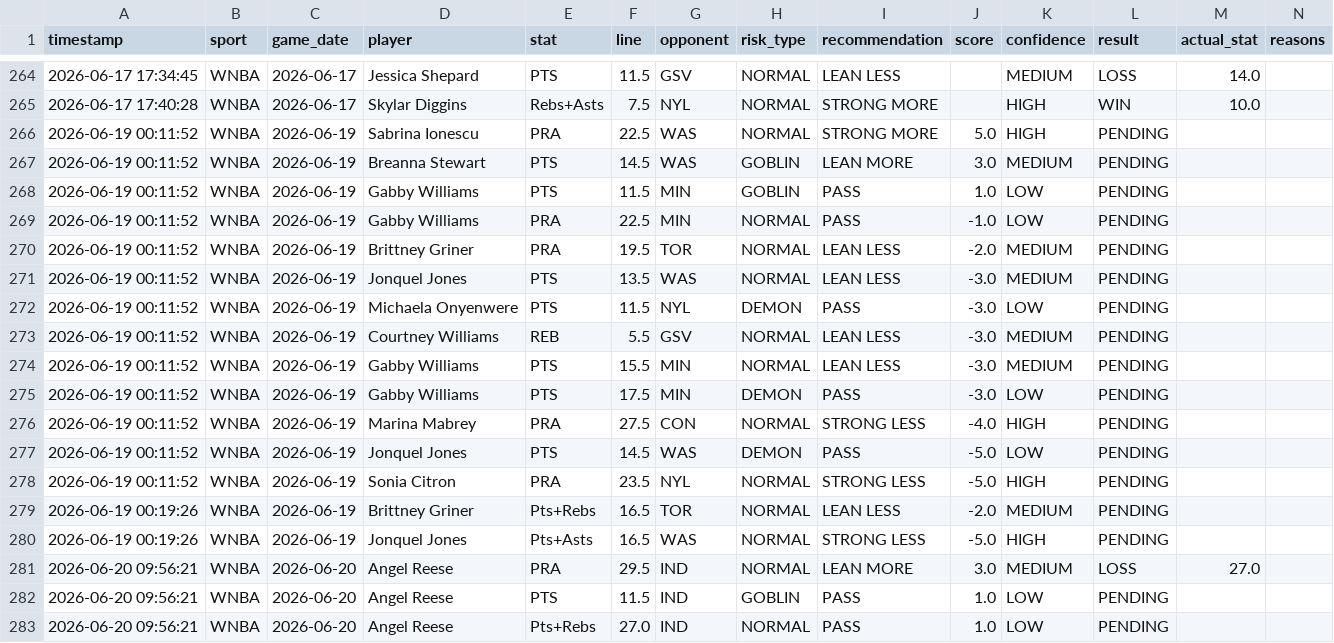
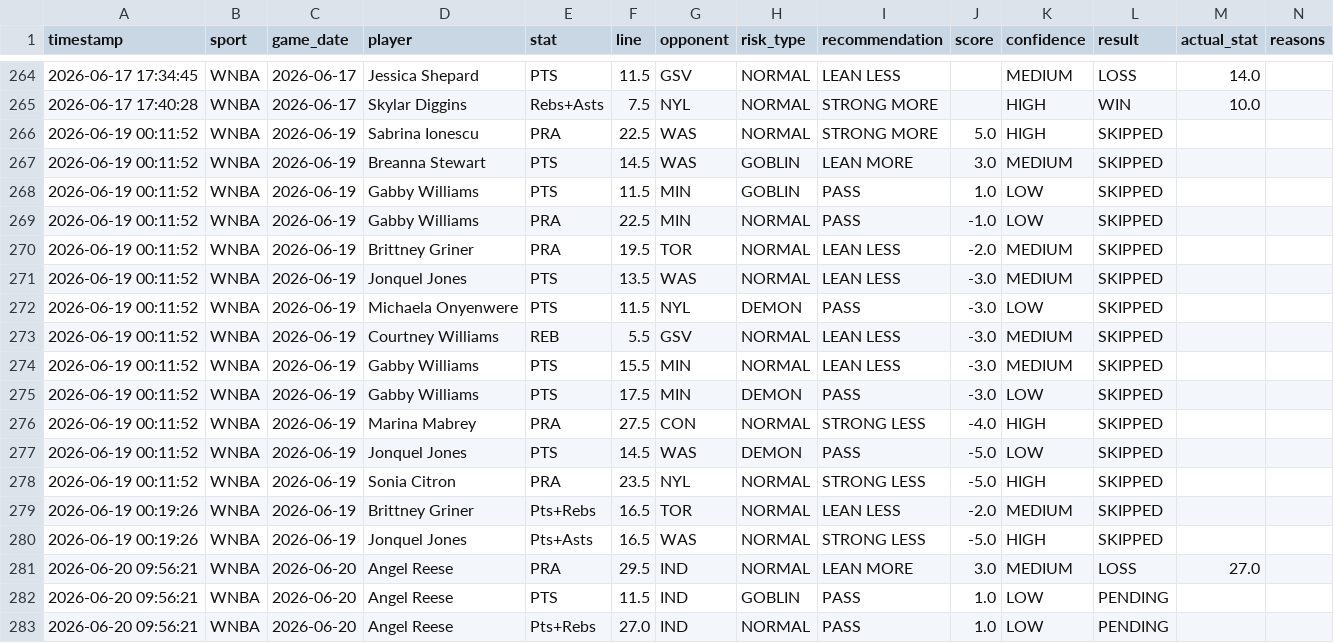
Before and after one commit to RJPrioleau/prizepicks-value-dashboard, a CSV file: paper_bets.csv, drawn as a sheet; only a part is shown, gaps mark what is left out.

Commit message:
data: retire ungraded June 19 slate

```diff
--- a/paper_bets.csv
+++ b/paper_bets.csv
@@ -265,17 +265,17 @@ timestamp,sport,game_date,player,stat,line,opponent,risk_type,recommendation,sco
 2026-06-17 17:40:28,WNBA,2026-06-17,Skylar Diggins,Rebs+Asts,7.5,NYL,NORMAL,STRONG MORE,,HIGH,WIN,10.0,
-2026-06-19 00:11:52,WNBA,2026-06-19,Sabrina Ionescu,PRA,22.5,WAS,NORMAL,STRONG MORE,5.0,HIGH,PENDING,,
-2026-06-19 00:11:52,WNBA,2026-06-19,Breanna Stewart,PTS,14.5,WAS,GOBLIN,LEAN MORE,3.0,MEDIUM,PENDING,,
-2026-06-19 00:11:52,WNBA,2026-06-19,Gabby Williams,PTS,11.5,MIN,GOBLIN,PASS,1.0,LOW,PENDING,,
-2026-06-19 00:11:52,WNBA,2026-06-19,Gabby Williams,PRA,22.5,MIN,NORMAL,PASS,-1.0,LOW,PENDING,,
-2026-06-19 00:11:52,WNBA,2026-06-19,Brittney Griner,PRA,19.5,TOR,NORMAL,LEAN LESS,-2.0,MEDIUM,PENDING,,
-2026-06-19 00:11:52,WNBA,2026-06-19,Jonquel Jones,PTS,13.5,WAS,NORMAL,LEAN LESS,-3.0,MEDIUM,PENDING,,
-2026-06-19 00:11:52,WNBA,2026-06-19,Michaela Onyenwere,PTS,11.5,NYL,DEMON,PASS,-3.0,LOW,PENDING,,
-2026-06-19 00:11:52,WNBA,2026-06-19,Courtney Williams,REB,5.5,GSV,NORMAL,LEAN LESS,-3.0,MEDIUM,PENDING,,
-2026-06-19 00:11:52,WNBA,2026-06-19,Gabby Williams,PTS,15.5,MIN,NORMAL,LEAN LESS,-3.0,MEDIUM,PENDING,,
-2026-06-19 00:11:52,WNBA,2026-06-19,Gabby Williams,PTS,17.5,MIN,DEMON,PASS,-3.0,LOW,PENDING,,
-2026-06-19 00:11:52,WNBA,2026-06-19,Marina Mabrey,PRA,27.5,CON,NORMAL,STRONG LESS,-4.0,HIGH,PENDING,,
-2026-06-19 00:11:52,WNBA,2026-06-19,Jonquel Jones,PTS,14.5,WAS,DEMON,PASS,-5.0,LOW,PENDING,,
-2026-06-19 00:11:52,WNBA,2026-06-19,Sonia Citron,PRA,23.5,NYL,NORMAL,STRONG LESS,-5.0,HIGH,PENDING,,
-2026-06-19 00:19:26,WNBA,2026-06-19,Brittney Griner,Pts+Rebs,16.5,TOR,NORMAL,LEAN LESS,-2.0,MEDIUM,PENDING,,
-2026-06-19 00:19:26,WNBA,2026-06-19,Jonquel Jones,Pts+Asts,16.5,WAS,NORMAL,STRONG LESS,-5.0,HIGH,PENDING,,
+2026-06-19 00:11:52,WNBA,2026-06-19,Sabrina Ionescu,PRA,22.5,WAS,NORMAL,STRONG MORE,5.0,HIGH,SKIPPED,,
+2026-06-19 00:11:52,WNBA,2026-06-19,Breanna Stewart,PTS,14.5,WAS,GOBLIN,LEAN MORE,3.0,MEDIUM,SKIPPED,,
+2026-06-19 00:11:52,WNBA,2026-06-19,Gabby Williams,PTS,11.5,MIN,GOBLIN,PASS,1.0,LOW,SKIPPED,,
+2026-06-19 00:11:52,WNBA,2026-06-19,Gabby Williams,PRA,22.5,MIN,NORMAL,PASS,-1.0,LOW,SKIPPED,,
+2026-06-19 00:11:52,WNBA,2026-06-19,Brittney Griner,PRA,19.5,TOR,NORMAL,LEAN LESS,-2.0,MEDIUM,SKIPPED,,
+2026-06-19 00:11:52,WNBA,2026-06-19,Jonquel Jones,PTS,13.5,WAS,NORMAL,LEAN LESS,-3.0,MEDIUM,SKIPPED,,
+2026-06-19 00:11:52,WNBA,2026-06-19,Michaela Onyenwere,PTS,11.5,NYL,DEMON,PASS,-3.0,LOW,SKIPPED,,
+2026-06-19 00:11:52,WNBA,2026-06-19,Courtney Williams,REB,5.5,GSV,NORMAL,LEAN LESS,-3.0,MEDIUM,SKIPPED,,
+2026-06-19 00:11:52,WNBA,2026-06-19,Gabby Williams,PTS,15.5,MIN,NORMAL,LEAN LESS,-3.0,MEDIUM,SKIPPED,,
+2026-06-19 00:11:52,WNBA,2026-06-19,Gabby Williams,PTS,17.5,MIN,DEMON,PASS,-3.0,LOW,SKIPPED,,
+2026-06-19 00:11:52,WNBA,2026-06-19,Marina Mabrey,PRA,27.5,CON,NORMAL,STRONG LESS,-4.0,HIGH,SKIPPED,,
+2026-06-19 00:11:52,WNBA,2026-06-19,Jonquel Jones,PTS,14.5,WAS,DEMON,PASS,-5.0,LOW,SKIPPED,,
+2026-06-19 00:11:52,WNBA,2026-06-19,Sonia Citron,PRA,23.5,NYL,NORMAL,STRONG LESS,-5.0,HIGH,SKIPPED,,
+2026-06-19 00:19:26,WNBA,2026-06-19,Brittney Griner,Pts+Rebs,16.5,TOR,NORMAL,LEAN LESS,-2.0,MEDIUM,SKIPPED,,
+2026-06-19 00:19:26,WNBA,2026-06-19,Jonquel Jones,Pts+Asts,16.5,WAS,NORMAL,STRONG LESS,-5.0,HIGH,SKIPPED,,
 2026-06-20 09:56:21,WNBA,2026-06-20,Angel Reese,PRA,29.5,IND,NORMAL,LEAN MORE,3.0,MEDIUM,LOSS,27.0,
```
